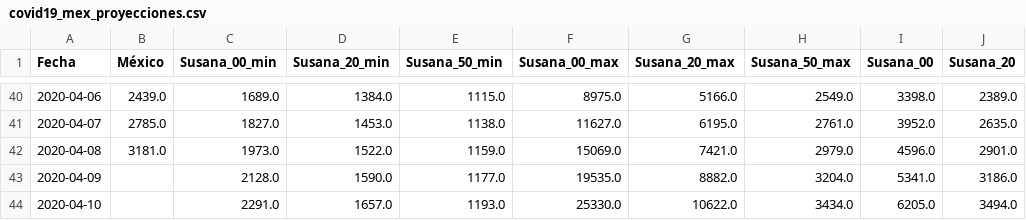
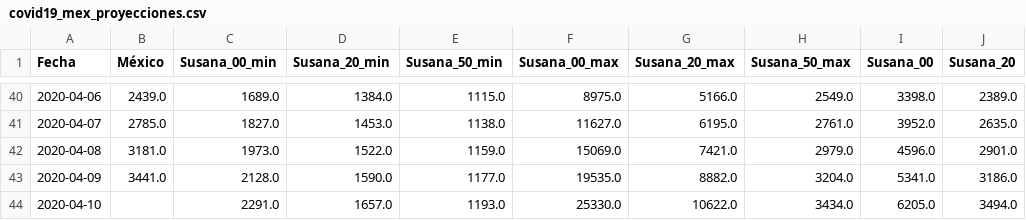
Before and after one commit to mexicovid19/Mexico-modelo, a CSV file: results/covid19_mex_proyecciones.csv, drawn as a sheet; only a part is shown, gaps mark what is left out; the diff names each change by its address in the sheet, - before the commit and + after, or states it on an @@ line.

```diff
--- a/results/covid19_mex_proyecciones.csv
+++ b/results/covid19_mex_proyecciones.csv
-B43 (México): (empty)
+B43 (México): 3441.0
```
Also changed, not shown: 2 other files.
